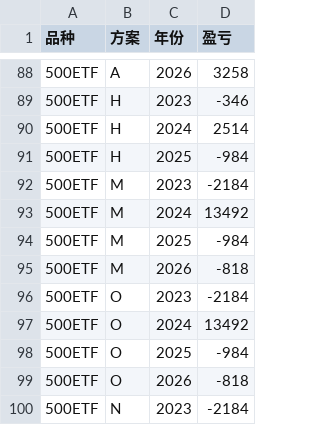
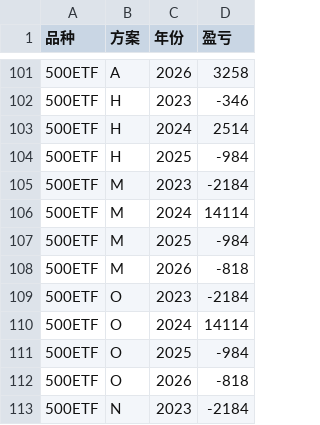
Before and after one commit to dengliang68-sudo/market-data, a CSV file: reports/backtest/xval_20200101_20261106_yearly.csv, drawn as a sheet; only a part is shown, gaps mark what is left out; the diff covers the shown part only.

```diff
--- a/reports/backtest/xval_20200101_20261106_yearly.csv
+++ b/reports/backtest/xval_20200101_20261106_yearly.csv
@@ -92,3 +105,3 @@
 500ETF,M,2023,-2184
-500ETF,M,2024,13492
+500ETF,M,2024,14114
 500ETF,M,2025,-984
@@ -96,3 +109,3 @@
 500ETF,O,2023,-2184
-500ETF,O,2024,13492
+500ETF,O,2024,14114
 500ETF,O,2025,-984
```
Also changed, not shown: 13 added rows and 23 edited cells elsewhere in this file, reports/backtest/xval_20200101_20261106_summary.csv, 2 other files.
